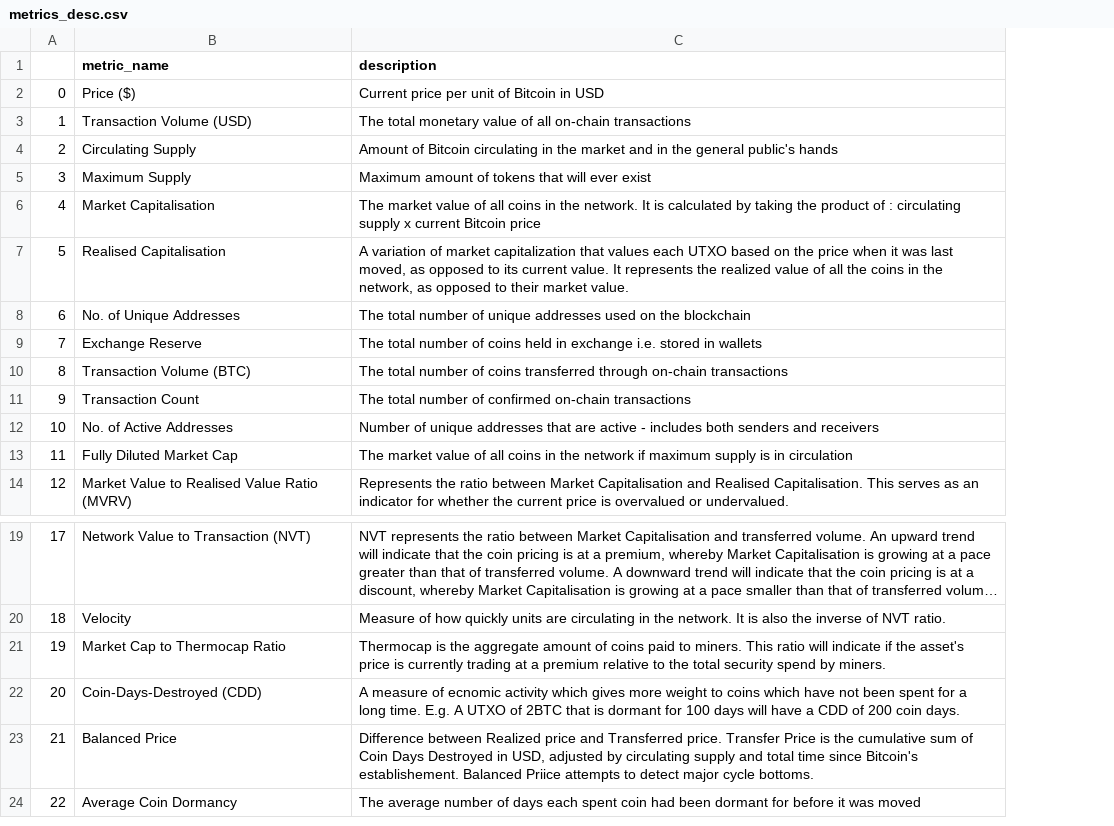
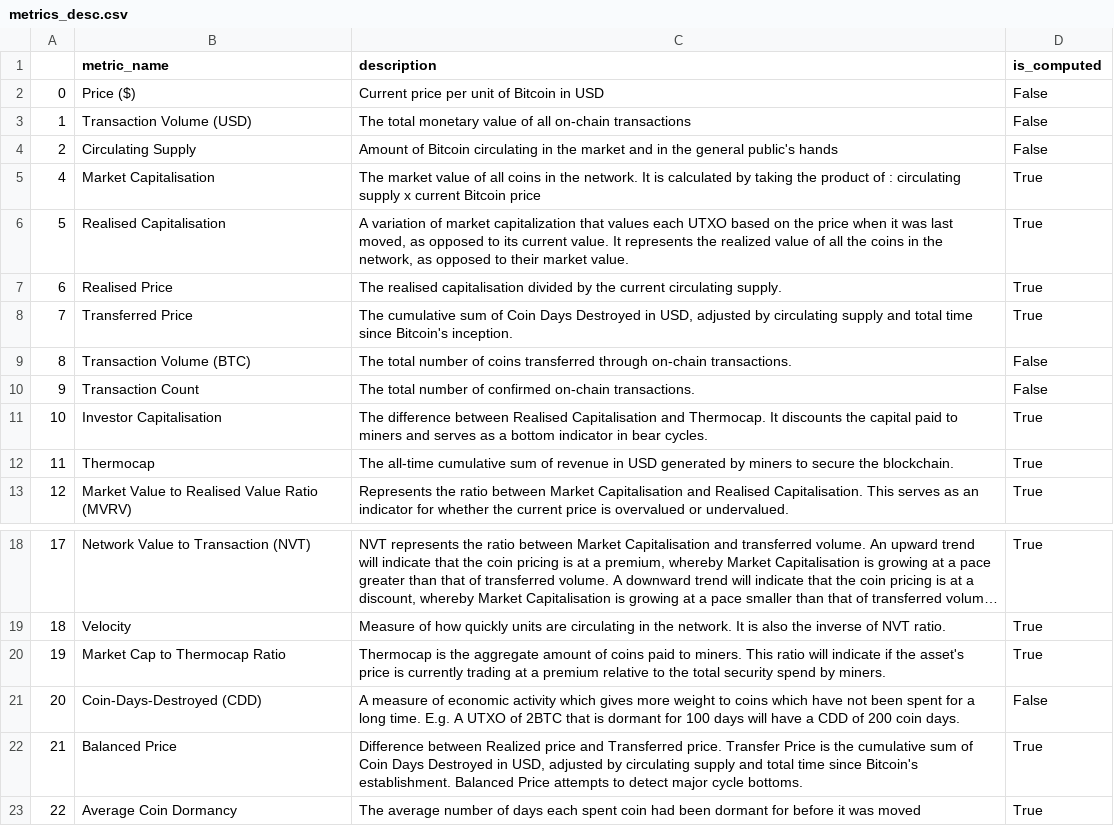
Before and after one commit to xeptagondev/xep-onchain-analytics, a CSV file: webapp/assets/metrics_desc.csv, drawn as a sheet; only a part is shown, gaps mark what is left out; long unchanged cells end in …; removed rows and columns are numbered as before the commit, all else as after; the diff names each change by its address in the sheet, - before the commit and + after, or states it on an @@ line.

```diff
--- a/webapp/assets/metrics_desc.csv
+++ b/webapp/assets/metrics_desc.csv
+column D (is_computed), rows 2-6: False | False | False | True | True; rows 9-10: False | False; row 13: True; rows 18-23: True | True | True | False | True | True
-row 5: 3 | Maximum Supply | Maximum amount of tokens that will ever exist
-row 8: 6 | No. of Unique Addresses | The total number of unique addresses used on the blockchain
-row 9: 7 | Exchange Reserve | The total number of coins held in exchange i.e. stored in wallets
+row 7: 6 | Realised Price | The realised capitalisation divided by the current circulating supply. | True
+row 8: 7 | Transferred Price | The cumulative sum of Coin Days Destroyed in USD, adjusted by circulating supply and total time since Bitcoin's inception. | True
-C9 (description): …through on-chain transactions
+C9 (description): …through on-chain transactions.
-C10 (description): …confirmed on-chain transactions
+C10 (description): …confirmed on-chain transactions.
-row 12: 10 | No. of Active Addresses | Number of unique addresses that are active - includes both senders and receivers
-row 13: 11 | Fully Diluted Market Cap | The market value of all coins in the network if maximum supply is in circulation
+row 11: 10 | Investor Capitalisation | The difference between Realised Capitalisation and Thermocap. It discounts the capital paid to miners and serves as a bottom indicator in bear cycles. | True
+row 12: 11 | Thermocap | The all-time cumulative sum of revenue in USD generated by miners to secure the blockchain. | True
-C21 (description): …measure of ecnomic activity which…
+C21 (description): …measure of economic activity which…
-C22 (description): …since Bitcoin's establishement. Balanced Priice attempts to…
+C22 (description): …since Bitcoin's establishment. Balanced Price attempts to…
```
Also changed, not shown: 7 other files.
